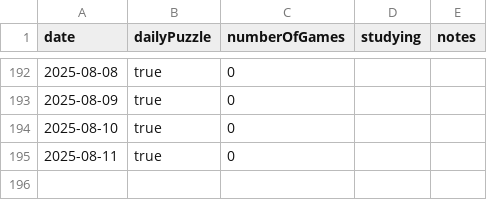
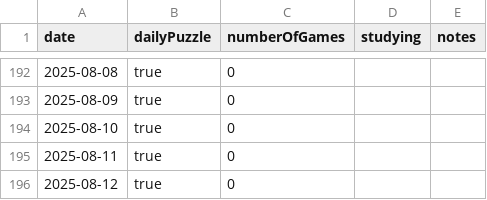
Before and after one commit to anthonywong555/anthonywong555.github.io, a CSV file: static/data/chess/ChessDotCom.csv, drawn as a sheet; only a part is shown, gaps mark what is left out; the diff names each change by its address in the sheet, - before the commit and + after, or states it on an @@ line.

```diff
--- a/static/data/chess/ChessDotCom.csv
+++ b/static/data/chess/ChessDotCom.csv
+row 196: 2025-08-12 | true | 0
```
Also changed, not shown: static/data/puzzles/NYT.csv.
